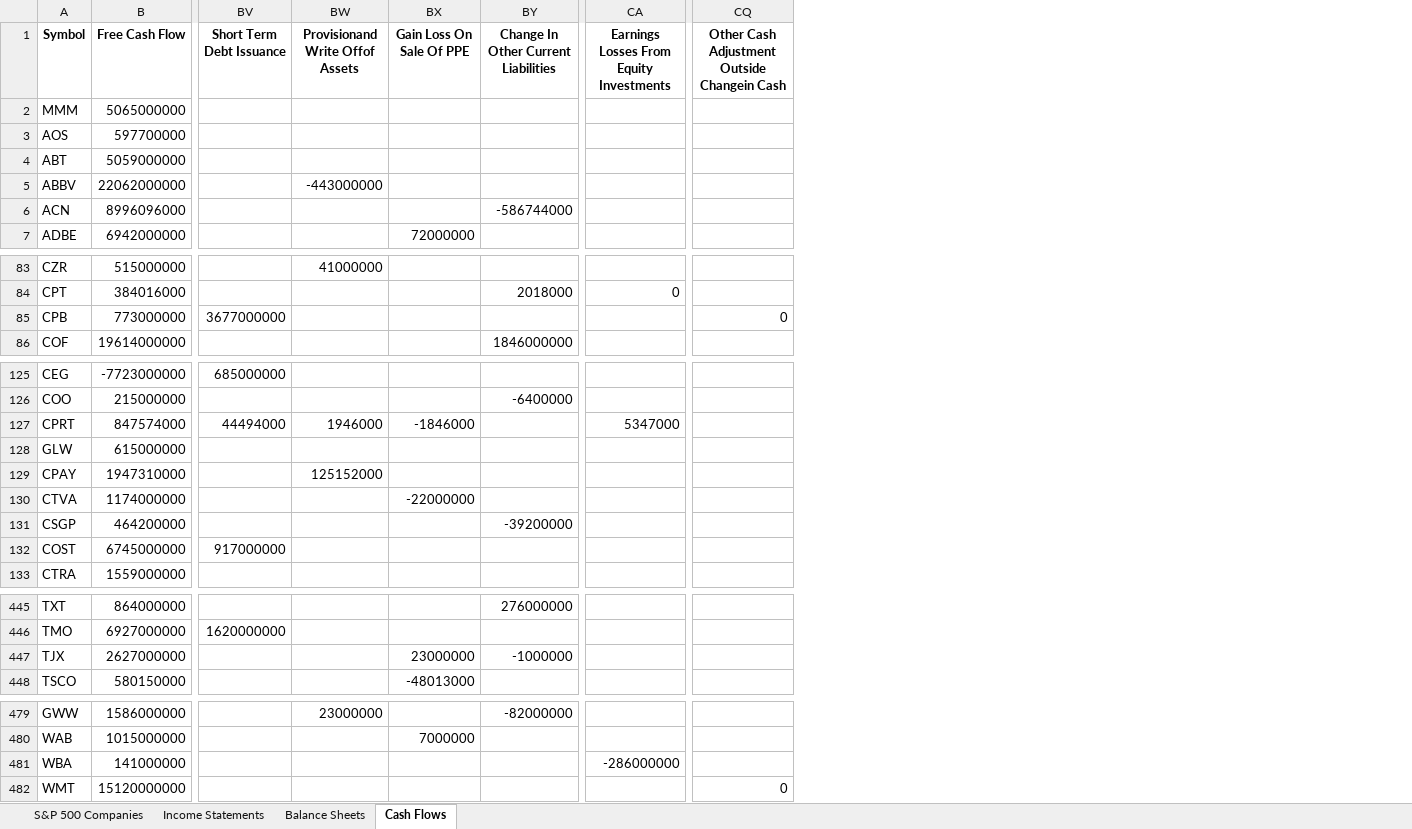
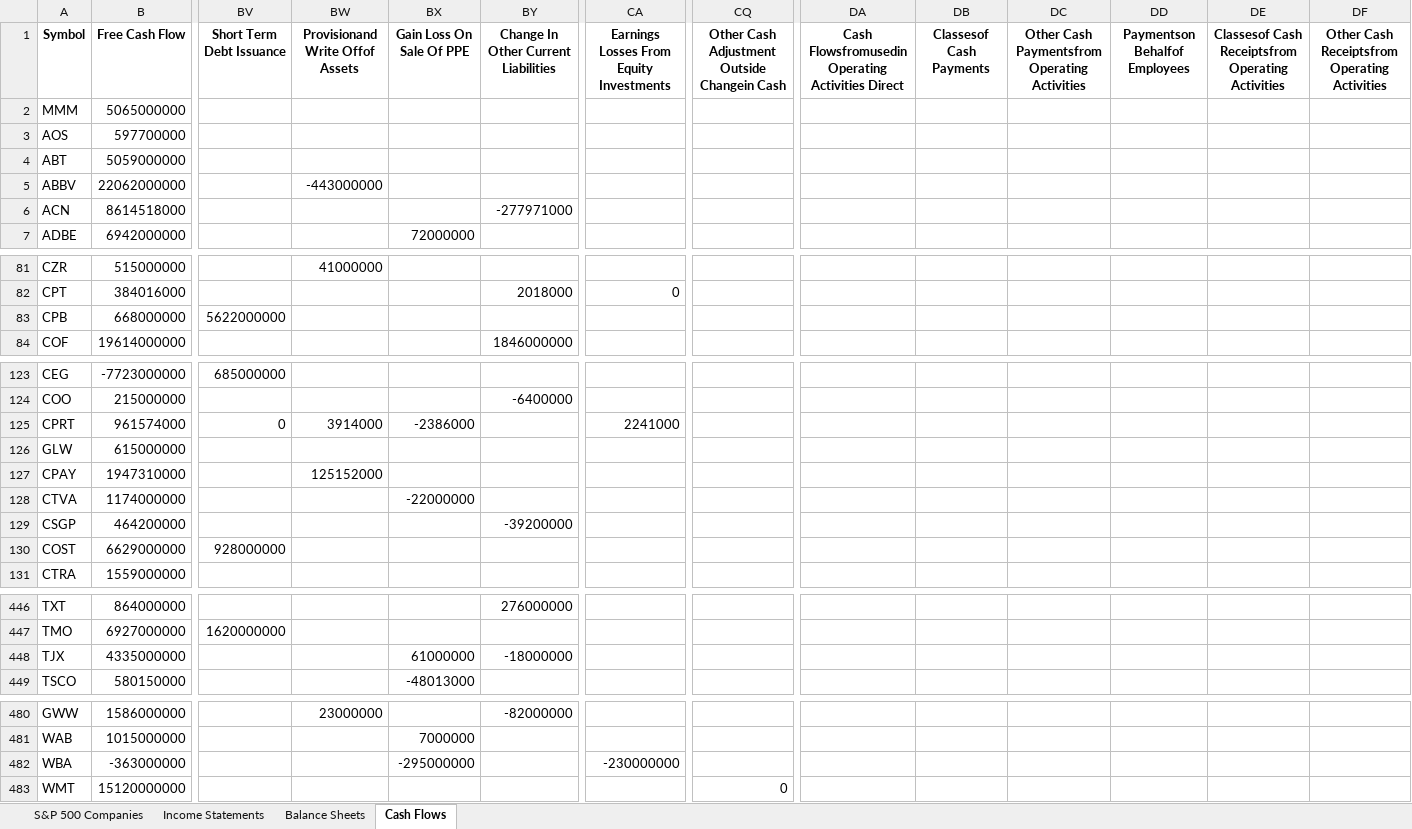
Before and after one commit to AaronNHorvitz/Data-Science-Training, an Excel workbook: Examples of Basic Statistical Functions/data/sp500_financials.xlsx, sheet Cash Flows, drawn as a sheet; only a part is shown, gaps mark what is left out; values as stored, in another font and other column widths than the file's, no borders; removed rows and columns are numbered as before the commit, all else as after; rows hold the shown columns only; the diff covers the shown part only; the diff names each change by its address in the sheet, - before the commit and + after, or states it on an @@ line.

```diff
--- a/Examples of Basic Statistical Functions/data/sp500_financials.xlsx (sheet Cash Flows)
+++ b/Examples of Basic Statistical Functions/data/sp500_financials.xlsx (sheet Cash Flows)
+column DA, row 1: Cash Flowsfromusedin Operating Activities Direct
+column DB (Classesof Cash Payments), empty
+column DC, row 1: Other Cash Paymentsfrom Operating Activities
+column DD (Paymentson Behalfof Employees), empty
+column DE, row 1: Classesof Cash Receiptsfrom Operating Activities
+column DF, row 1: Other Cash Receiptsfrom Operating Activities
-row 6: ACN | 8996096000 |  |  |  | -586744000
+row 6: ACN | 8614518000 |  |  |  | -277971000
-row 85: CPB | 773000000 | 3677000000 |  |  |  |  | 0
+row 83: CPB | 668000000 | 5622000000
-row 127: CPRT | 847574000 | 44494000 | 1946000 | -1846000 |  | 5347000
+row 125: CPRT | 961574000 | 0 | 3914000 | -2386000 |  | 2241000
-row 132: COST | 6745000000 | 917000000
+row 130: COST | 6629000000 | 928000000
-row 447: TJX | 2627000000 |  |  | 23000000 | -1000000
+row 448: TJX | 4335000000 |  |  | 61000000 | -18000000
-row 481: WBA | 141000000 |  |  |  |  | -286000000
+row 482: WBA | -363000000 |  |  | -295000000 |  | -230000000
```
Also changed, not shown: 5 added rows, 4 removed rows, 1 moved row and 52 edited cells elsewhere in this sheet, sheet Balance Sheets, sheet Income Statements, sheet S&P 500 Companies, 5 other files.
